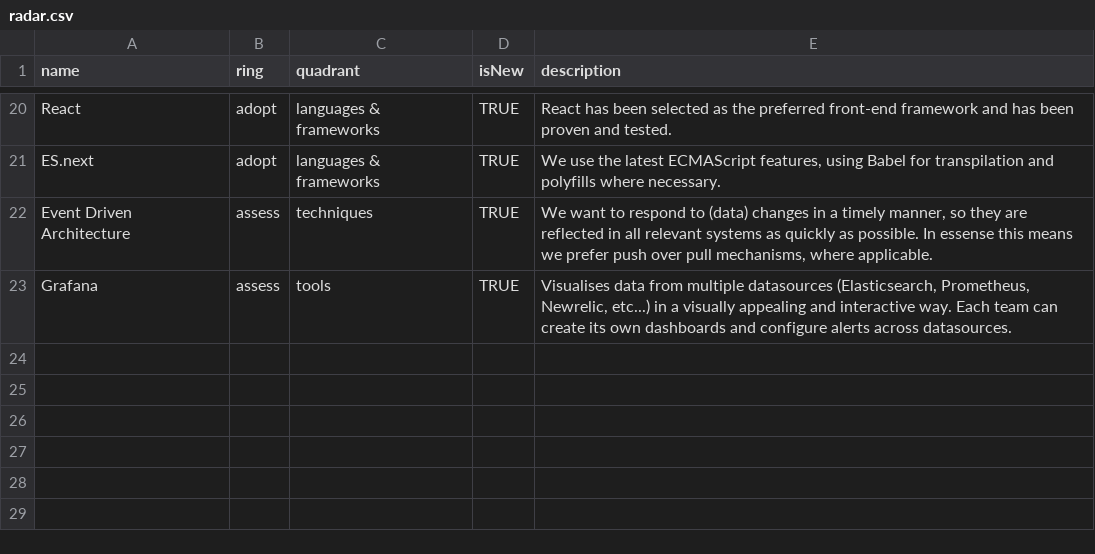
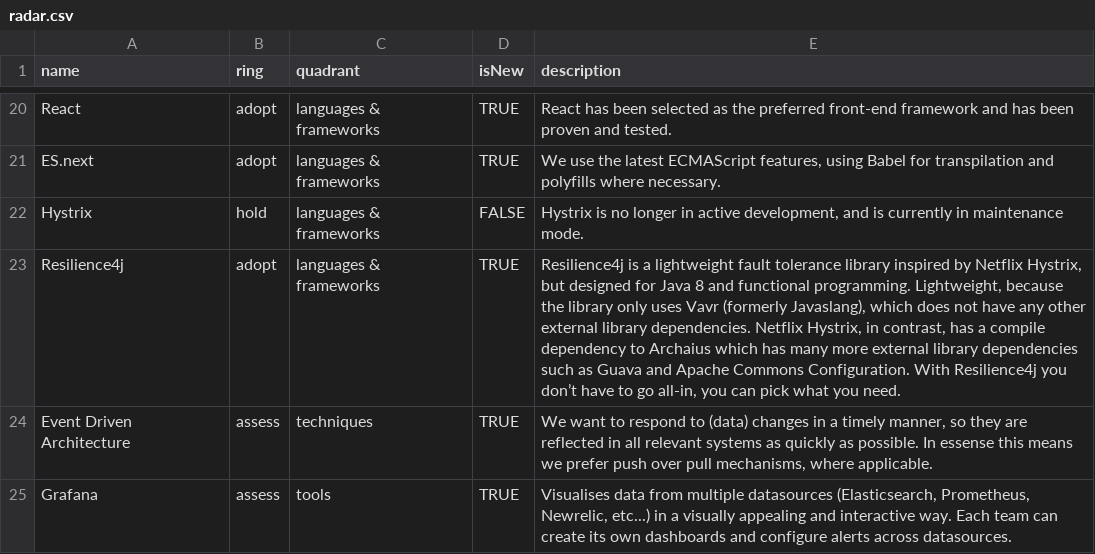
Before and after one commit to intergamma/techradar, a CSV file: radar.csv, drawn as a sheet; only a part is shown, gaps mark what is left out.

Commit message:
Use Resilience4j instead of Hystrix as Hystrix is no longer in active development.

```diff
--- a/radar.csv
+++ b/radar.csv
@@ -21,2 +21,4 @@ React,adopt,languages & frameworks,TRUE,"React has been selected as the preferre
 ES.next,adopt,languages & frameworks,TRUE,"We use the latest ECMAScript features, using Babel for transpilation and polyfills where necessary."
+Hystrix,hold,languages & frameworks,FALSE,"Hystrix is no longer in active development, and is currently in maintenance mode."
+Resilience4j,adopt,languages & frameworks,TRUE,"Resilience4j is a lightweight fault tolerance library inspired by Netflix Hystrix, but designed for Java 8 and functional programming. Lightweight, because the library only uses Vavr (formerly Javaslang), which does not have any other external library dependencies. Netflix Hystrix, in contrast, has a compile dependency to Archaius which has many more external library dependencies such as Guava and Apache Commons Configuration. With Resilience4j you don’t have to go all-in, you can pick what you need."
 Event Driven Architecture,assess,techniques,TRUE,"We want to respond to (data) changes in a timely manner, so they are reflected in all relevant systems as quickly as possible. In essense this means we prefer push over pull mechanisms, where applicable."
```
